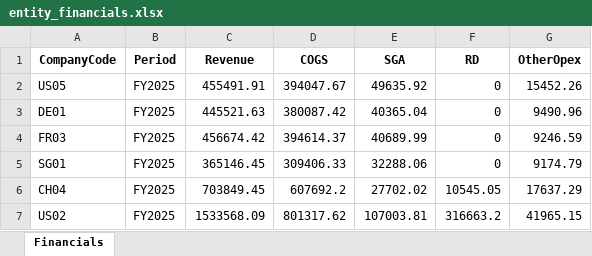
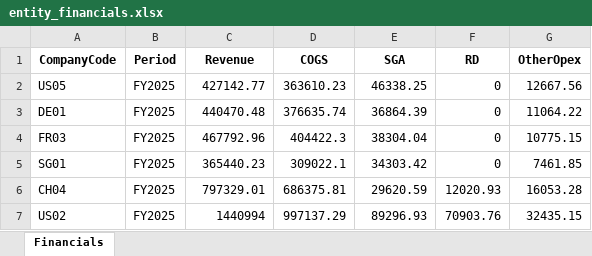
Before and after one commit to anhthotruong95-droid/transfer-pricing-pipeline, an Excel workbook: data/entity_financials.xlsx, sheet Financials, drawn as a sheet; values as stored, in another font and other column widths than the file's, no borders; the diff names each change by its address in the sheet, - before the commit and + after, or states it on an @@ line.

```diff
--- a/data/entity_financials.xlsx (sheet Financials)
+++ b/data/entity_financials.xlsx (sheet Financials)
-C2 (Revenue): 455491.91
+C2 (Revenue): 427142.77
-D2 (COGS): 394047.67
+D2 (COGS): 363610.23
-E2 (SGA): 49635.92
+E2 (SGA): 46338.25
-G2 (OtherOpex): 15452.26
+G2 (OtherOpex): 12667.56
-C3 (Revenue): 445521.63
+C3 (Revenue): 440470.48
-D3 (COGS): 380087.42
+D3 (COGS): 376635.74
-E3 (SGA): 40365.04
+E3 (SGA): 36864.39
-G3 (OtherOpex): 9490.96
+G3 (OtherOpex): 11064.22
-C4 (Revenue): 456674.42
+C4 (Revenue): 467792.96
-D4 (COGS): 394614.37
+D4 (COGS): 404422.3
-E4 (SGA): 40689.99
+E4 (SGA): 38304.04
-G4 (OtherOpex): 9246.59
+G4 (OtherOpex): 10775.15
-C5 (Revenue): 365146.45
+C5 (Revenue): 365440.23
-D5 (COGS): 309406.33
+D5 (COGS): 309022.1
-E5 (SGA): 32288.06
+E5 (SGA): 34303.42
-G5 (OtherOpex): 9174.79
+G5 (OtherOpex): 7461.85
-C6 (Revenue): 703849.45
+C6 (Revenue): 797329.01
-D6 (COGS): 607692.2
+D6 (COGS): 686375.81
-E6 (SGA): 27702.02
+E6 (SGA): 29620.59
-F6 (RD): 10545.05
+F6 (RD): 12020.93
-G6 (OtherOpex): 17637.29
+G6 (OtherOpex): 16053.28
-C7 (Revenue): 1533568.09
+C7 (Revenue): 1440994
-D7 (COGS): 801317.62
+D7 (COGS): 997137.29
-E7 (SGA): 107003.81
+E7 (SGA): 89296.93
-F7 (RD): 316663.2
+F7 (RD): 70903.76
-G7 (OtherOpex): 41965.15
+G7 (OtherOpex): 32435.15
```
Also changed, not shown: data/benchmark_studies.xlsx, data/entity_master.xlsx, 14 other files.
